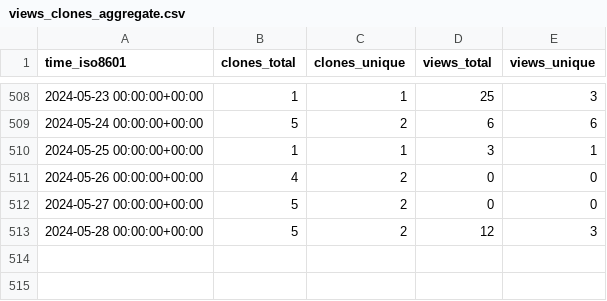
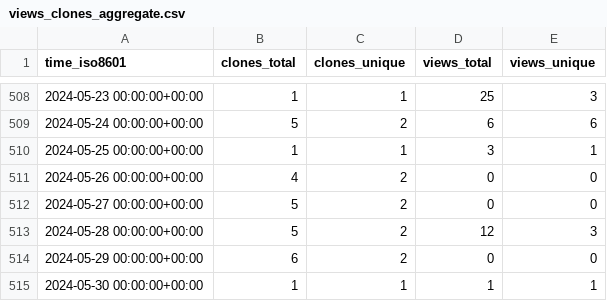
Before and after one commit to jongpie/ApexUUID, a CSV file: jongpie/ApexUUID/ghrs-data/views_clones_aggregate.csv, drawn as a sheet; only a part is shown, gaps mark what is left out.

```diff
--- a/jongpie/ApexUUID/ghrs-data/views_clones_aggregate.csv
+++ b/jongpie/ApexUUID/ghrs-data/views_clones_aggregate.csv
@@ -513 +513,3 @@ time_iso8601,clones_total,clones_unique,views_total,views_unique
 2024-05-28 00:00:00+00:00,5,2,12,3
+2024-05-29 00:00:00+00:00,6,2,0,0
+2024-05-30 00:00:00+00:00,1,1,1,1
```
Also changed, not shown: 1 other file.
